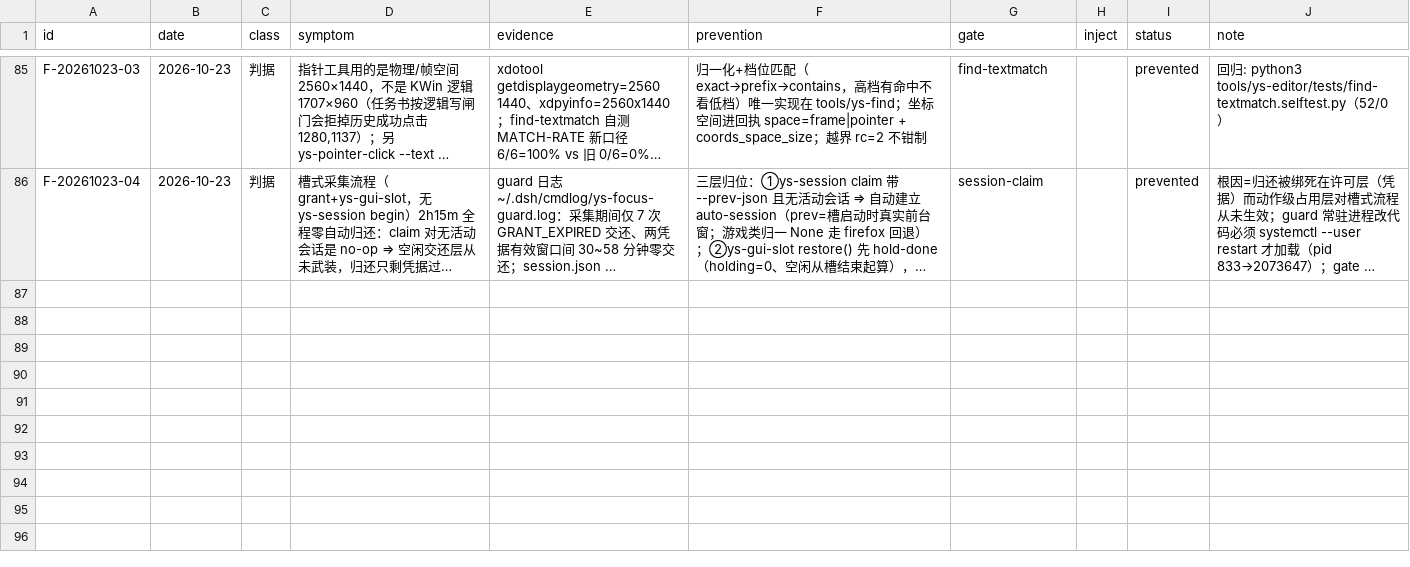
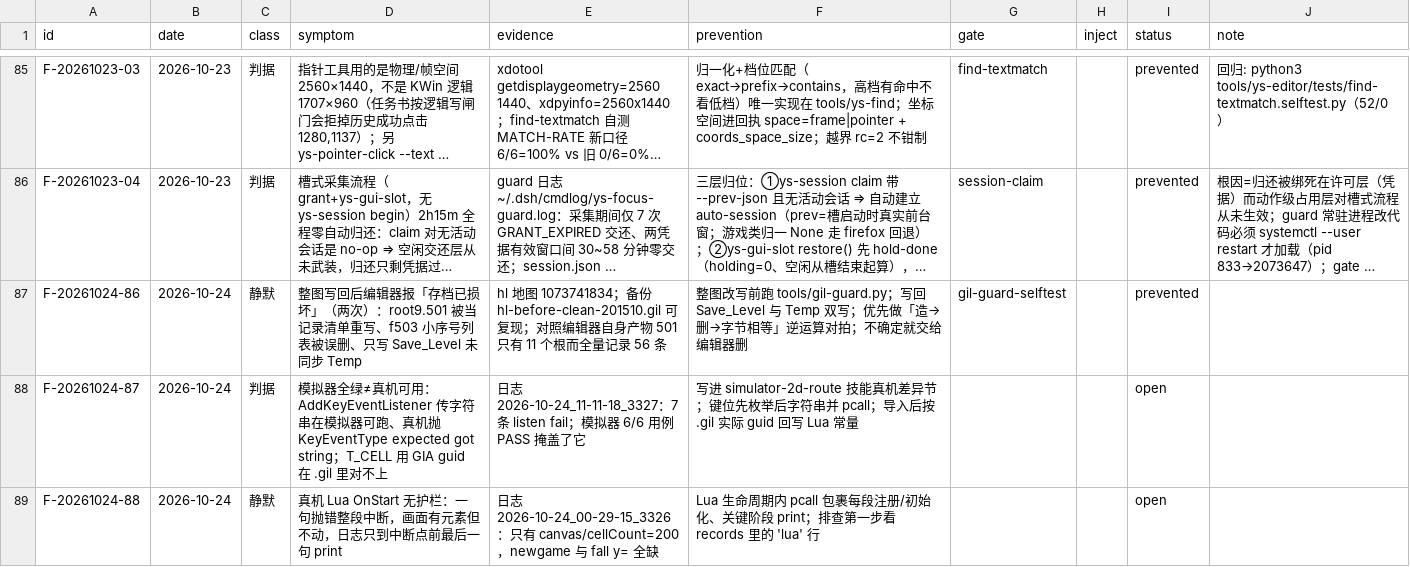
Before and after one commit to TheTouYu/genshin-ts, a TSV file: docs/maintenance/failure-ledger.tsv, drawn as a sheet; only a part is shown, gaps mark what is left out; long unchanged cells end in …; the diff names each change by its address in the sheet, - before the commit and + after, or states it on an @@ line.

Commit message:
复盘：模拟器 demo→真机落地（8 错谱系/3 系统性根因）+ 防线落地（gil-guard 检查器与 gate、两条技能新节、账本 3 条）

```diff
--- a/docs/maintenance/failure-ledger.tsv
+++ b/docs/maintenance/failure-ledger.tsv
+row 87: F-20261024-86 | 2026-10-24 | 静默 | 整图写回后编辑器报「存档已损坏」（两次）：root9.501 被当记录清单重写、f503 小序号列表被误删、只写 Save_Level 未同步 Temp | hl 地图 1073741834；备份 hl-before-clean-201510.gil 可复现；对照编辑器自身产物 501 只有 11 个根而全量记录 56 条 | 整图改写前跑 tools/gil-guard.py；写回 Save_Level 与 Temp 双写；优先做「造→删→字节相等」逆运算对拍；不确定就交给编辑器删 | gil-guard-selftest |  | prevented
+row 88: F-20261024-87 | 2026-10-24 | 判据 | 模拟器全绿≠真机可用：AddKeyEventListener 传字符串在模拟器可跑、真机抛 KeyEventType expected got string；T_CELL 用 GIA guid 在 .gil 里对不上 | 日志 2026-10-24_11-11-18_3327：7 条 listen fail；模拟器 6/6 用例 PASS 掩盖了它 | 写进 simulator-2d-route 技能真机差异节；键位先枚举后字符串并 pcall；导入后按 .gil 实际 guid 回写 Lua 常量 |  |  | open
+row 89: F-20261024-88 | 2026-10-24 | 静默 | 真机 Lua OnStart 无护栏：一句抛错整段中断，画面有元素但不动，日志只到中断点前最后一句 print | 日志 2026-10-24_00-29-15_3326：只有 canvas/cellCount=200，newgame 与 fall y= 全缺 | Lua 生命周期内 pcall 包裹每段注册/初始化、关键阶段 print；排查第一步看 records 里的 'lua' 行 |  |  | open
```
Also changed, not shown: tools/failure-ledger.gates.tsv, 6 other files.
